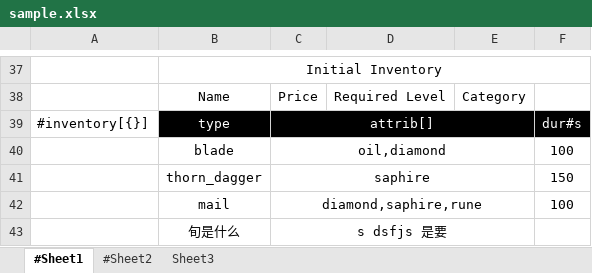
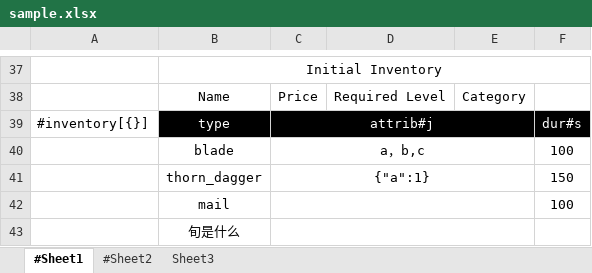
Before and after one commit to songtm/excel2json, an Excel workbook: sample.xlsx, sheet #Sheet1, drawn as a sheet; only a part is shown, gaps mark what is left out; values as stored, in another font and other column widths than the file's, no borders; charts and pictures not drawn; the diff names each change by its address in the sheet, - before the commit and + after, or states it on an @@ line.

```diff
--- a/sample.xlsx (sheet #Sheet1)
+++ b/sample.xlsx (sheet #Sheet1)
-C39: attrib[]
+C39: attrib#j
-C40: oil,diamond
+C40: a，b,c
-C41: saphire
+C41: {"a":1}
-C42: diamond,saphire,rune
+C42: (empty)
-C43: s dsfjs 是要
+C43: (empty)
```
Also changed, not shown: 2 other files.
